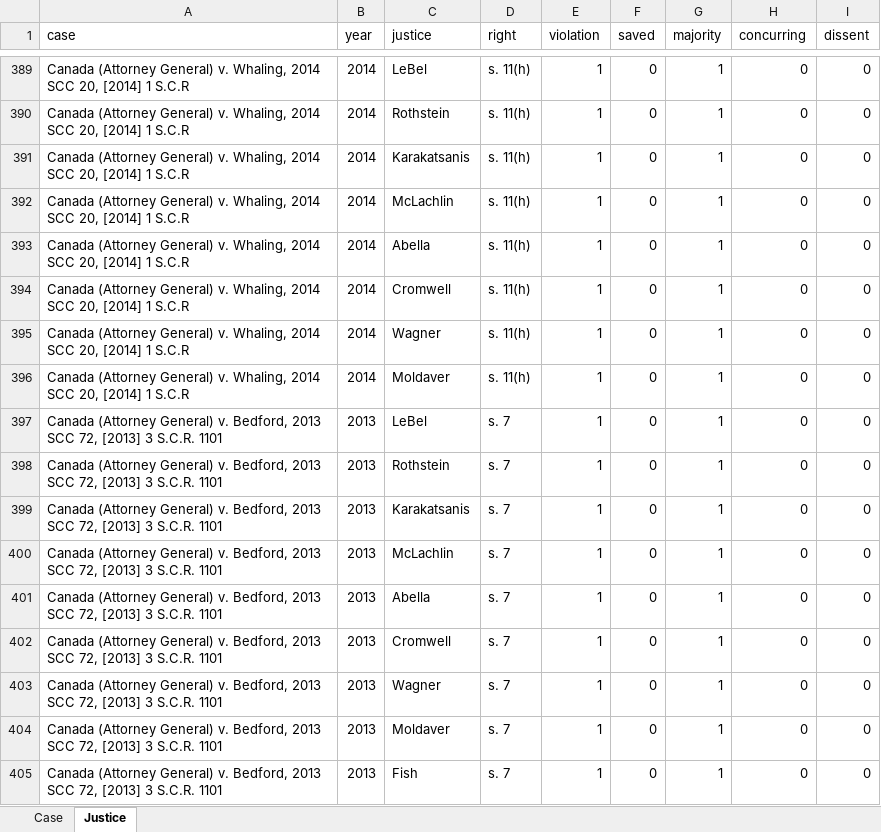
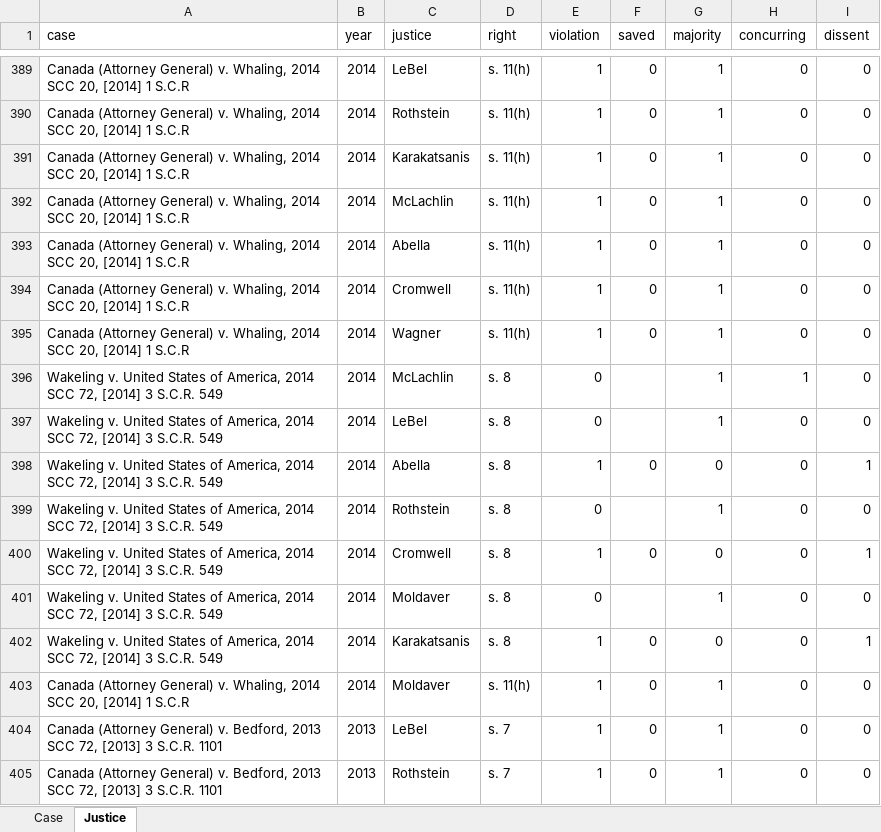
Before and after one commit to dclarke7/SCCJR, an Excel workbook: jr_data.xlsx, sheet Justice, drawn as a sheet; only a part is shown, gaps mark what is left out; the shorter side is filled out with more unchanged rows; values as stored, in another font and other column widths than the file's, no borders; the diff names each change by its address in the sheet, - before the commit and + after, or states it on an @@ line.

Commit message:
add Wakeling v. United States of America

```diff
--- a/jr_data.xlsx (sheet Justice)
+++ b/jr_data.xlsx (sheet Justice)
+row 396: Wakeling v. United States of America, 2014 SCC 72, [2014] 3 S.C.R. 549 | 2014 | McLachlin | s. 8 | 0 |  | 1 | 1 | 0
+row 397: Wakeling v. United States of America, 2014 SCC 72, [2014] 3 S.C.R. 549 | 2014 | LeBel | s. 8 | 0 |  | 1 | 0 | 0
+row 398: Wakeling v. United States of America, 2014 SCC 72, [2014] 3 S.C.R. 549 | 2014 | Abella | s. 8 | 1 | 0 | 0 | 0 | 1
+row 399: Wakeling v. United States of America, 2014 SCC 72, [2014] 3 S.C.R. 549 | 2014 | Rothstein | s. 8 | 0 |  | 1 | 0 | 0
+row 400: Wakeling v. United States of America, 2014 SCC 72, [2014] 3 S.C.R. 549 | 2014 | Cromwell | s. 8 | 1 | 0 | 0 | 0 | 1
+row 401: Wakeling v. United States of America, 2014 SCC 72, [2014] 3 S.C.R. 549 | 2014 | Moldaver | s. 8 | 0 |  | 1 | 0 | 0
+row 402: Wakeling v. United States of America, 2014 SCC 72, [2014] 3 S.C.R. 549 | 2014 | Karakatsanis | s. 8 | 1 | 0 | 0 | 0 | 1
```
Also changed, not shown: sheet Case.
